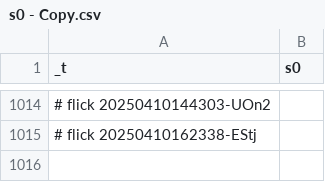
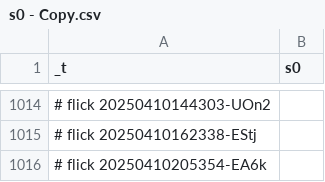
Before and after one commit to abikesa/phantom, a CSV file: kitabo/ensi/nis/App/assets/csv/s0 - Copy.csv, drawn as a sheet; only a part is shown, gaps mark what is left out; the diff names each change by its address in the sheet, - before the commit and + after, or states it on an @@ line.

Commit message:
kitabo/ensi/nis/App/assets/csv/s0 - Copy.csv

```diff
--- a/kitabo/ensi/nis/App/assets/csv/s0 - Copy.csv
+++ b/kitabo/ensi/nis/App/assets/csv/s0 - Copy.csv
+row 1016: # flick 20250410205354-EA6k
```
